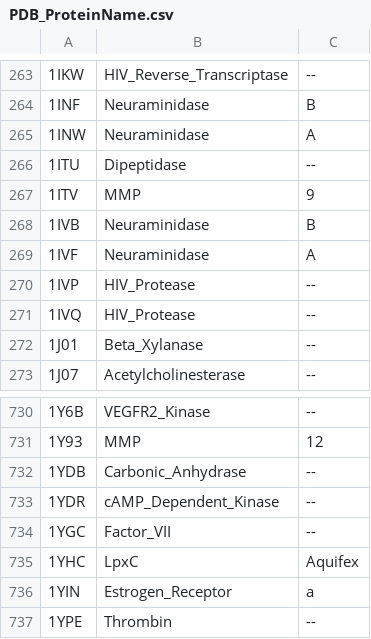
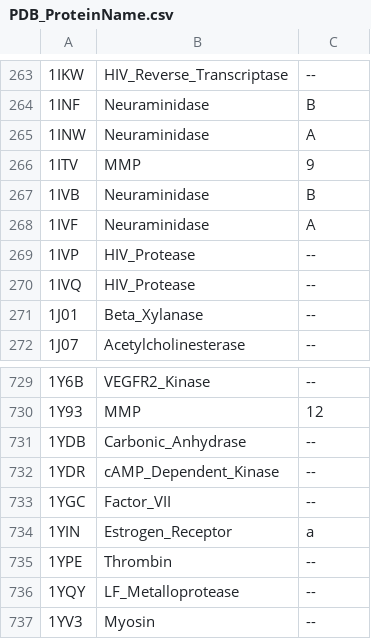
Before and after one commit to CCorbo92/My_Scripts, a CSV file: Testset_Spreadsheet/PDB_ProteinName.csv, drawn as a sheet; only a part is shown, gaps mark what is left out; the shorter side is filled out with more unchanged rows; the diff names each change by its address in the sheet, - before the commit and + after, or states it on an @@ line.

Commit message:
Complete scripts for writing the centered testset mol2 with full header

```diff
--- a/Testset_Spreadsheet/PDB_ProteinName.csv
+++ b/Testset_Spreadsheet/PDB_ProteinName.csv
-row 266: 1ITU | Dipeptidase | --
-row 735: 1YHC | LpxC | Aquifex
```
Also changed, not shown: 18 other files.
